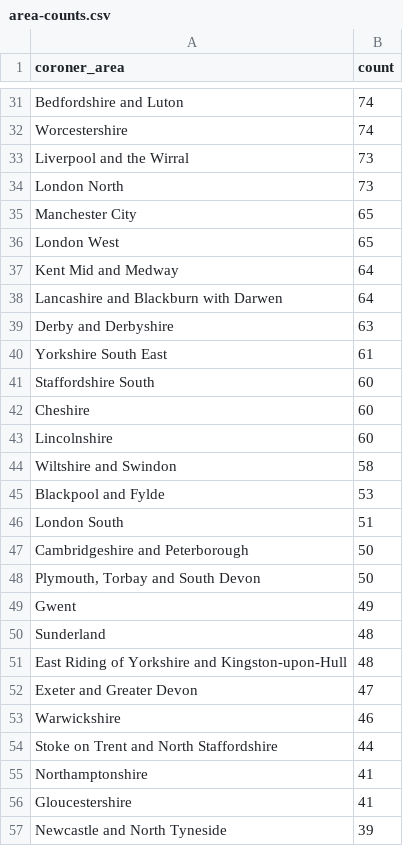
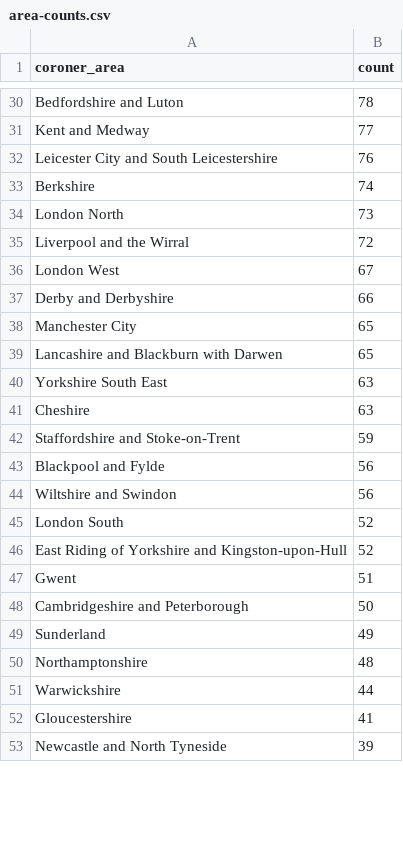
Before and after one commit to Just-Helpful/preventable-deaths-scraper, a CSV file: src/analyse/counts/data/area/area-counts.csv, drawn as a sheet; only a part is shown, gaps mark what is left out; removed rows and columns are numbered as before the commit, all else as after; the diff covers the shown part only; the diff names each change by its address in the sheet, - before the commit and + after, or states it on an @@ line.

```diff
--- a/src/analyse/counts/data/area/area-counts.csv
+++ b/src/analyse/counts/data/area/area-counts.csv
-B30 (count): 74
+B30 (count): 78
+row 31: Kent and Medway | 77
+row 32: Leicester City and South Leicestershire | 76
-A33 (coroner_area): Worcestershire
+A33 (coroner_area): Berkshire
-row 33: Liverpool and the Wirral | 73
+row 35: Liverpool and the Wirral | 72
+row 36: London West | 67
+row 37: Derby and Derbyshire | 66
-row 36: London West | 65
-row 37: Kent Mid and Medway | 64
-B39 (count): 64
+B39 (count): 65
-row 39: Derby and Derbyshire | 63
-B40 (count): 61
+B40 (count): 63
-row 41: Staffordshire South | 60
-B41 (count): 60
+B41 (count): 63
-row 43: Lincolnshire | 60
-row 44: Wiltshire and Swindon | 58
+row 42: Staffordshire and Stoke-on-Trent | 59
-B43 (count): 53
+B43 (count): 56
+row 44: Wiltshire and Swindon | 56
-B45 (count): 51
+B45 (count): 52
+row 46: East Riding of Yorkshire and Kingston-upon-Hull | 52
+row 47: Gwent | 51
-row 48: Plymouth, Torbay and South Devon | 50
-row 49: Gwent | 49
-B49 (count): 48
+B49 (count): 49
-A50 (coroner_area): East Riding of Yorkshire and Kingston-upon-Hull
+A50 (coroner_area): Northamptonshire
-row 52: Exeter and Greater Devon | 47
-B51 (count): 46
+B51 (count): 44
-row 54: Stoke on Trent and North Staffordshire | 44
-row 55: Northamptonshire | 41
```
Also changed, not shown: 13 added rows, 23 removed rows and 23 edited cells elsewhere in this file, src/analyse/counts/data/area/area-years.csv, src/analyse/counts/data/name/name-counts.csv, 22 other files.
